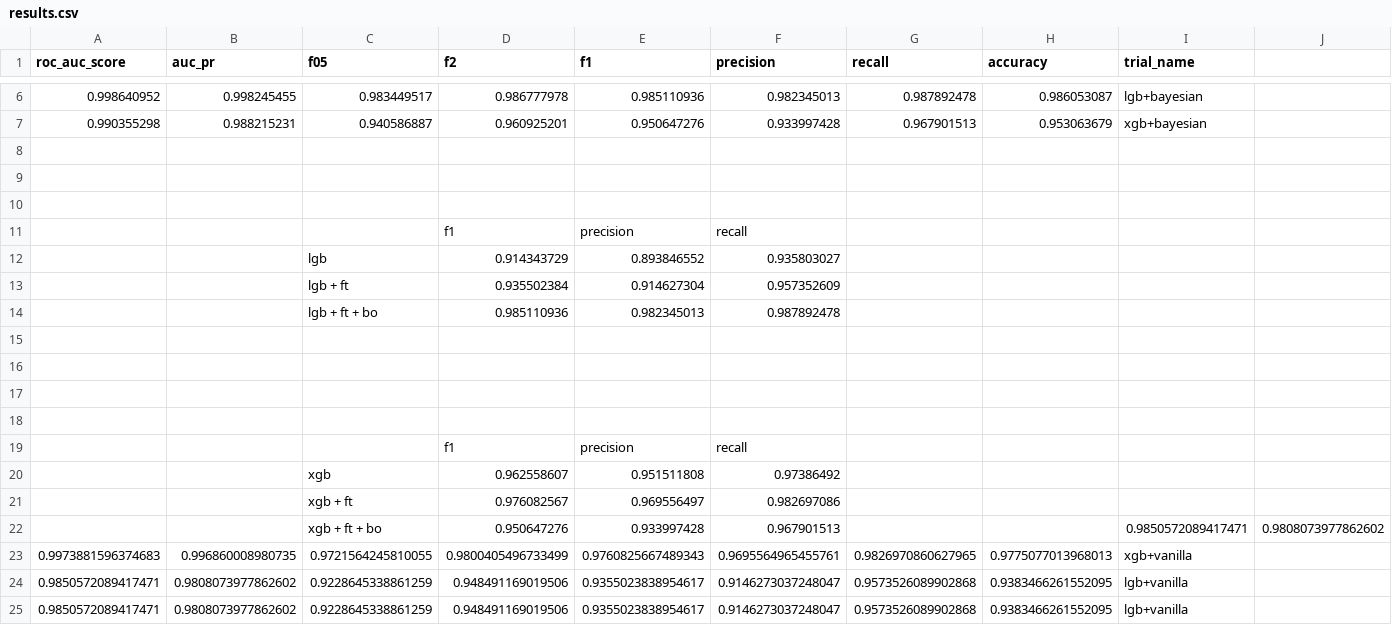
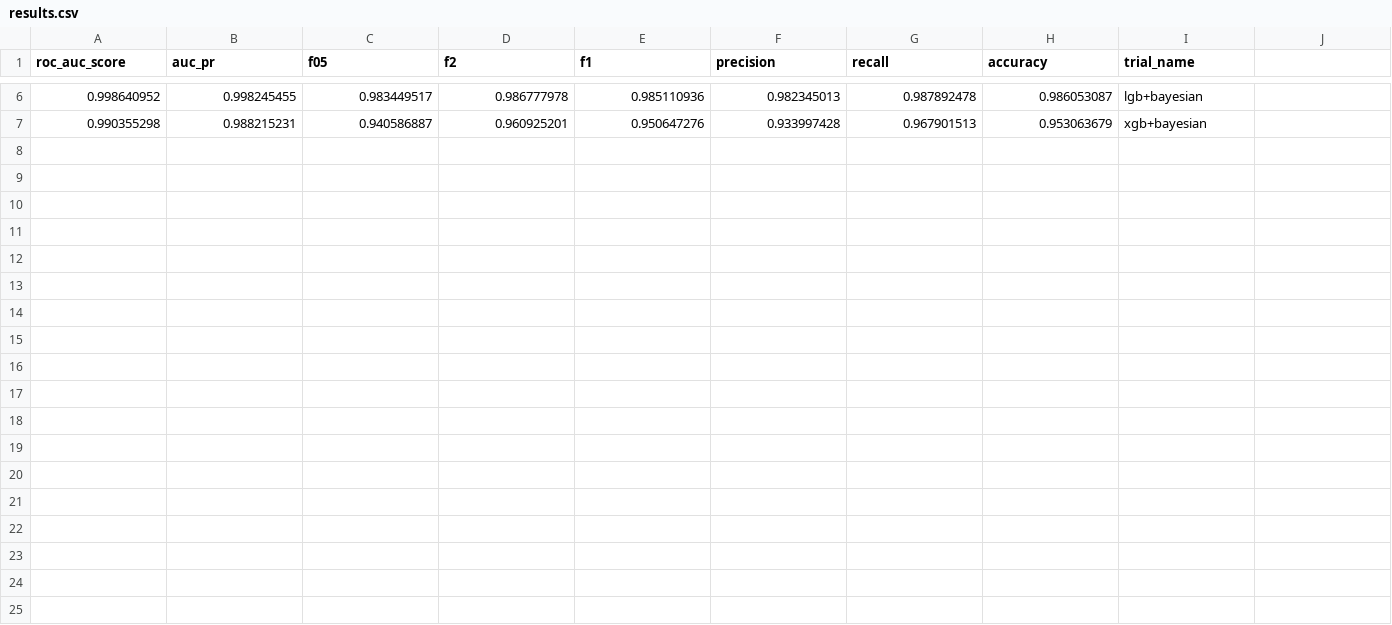
Before and after one commit to WilliamZipanHe/CMPT733-Fishing-Activity-Detection, a CSV file: result/results.csv, drawn as a sheet; only a part is shown, gaps mark what is left out; rows hold the shown columns only; the diff names each change by its address in the sheet, - before the commit and + after, or states it on an @@ line.

Commit message:
updated results.csv

```diff
--- a/result/results.csv
+++ b/result/results.csv
-row 8: (empty)
-row 9: (empty)
-row 10: (empty)
-row 11:  |  |  | f1 | precision | recall
-row 12:  |  | lgb | 0.914343729 | 0.893846552 | 0.935803027
-row 13:  |  | lgb + ft | 0.935502384 | 0.914627304 | 0.957352609
-row 14:  |  | lgb + ft + bo | 0.985110936 | 0.982345013 | 0.987892478
-row 15: (empty)
-row 16: (empty)
-row 17: (empty)
-row 18: (empty)
-row 19:  |  |  | f1 | precision | recall
-row 20:  |  | xgb | 0.962558607 | 0.951511808 | 0.97386492
-row 21:  |  | xgb + ft | 0.976082567 | 0.969556497 | 0.982697086
-row 22:  |  | xgb + ft + bo | 0.950647276 | 0.933997428 | 0.967901513 |  |  | 0.9850572089417471 | 0.9808073977862602
-row 23: 0.9973881596374683 | 0.996860008980735 | 0.9721564245810055 | 0.9800405496733499 | 0.9760825667489343 | 0.9695564965455761 | 0.9826970860627965 | 0.9775077013968013 | xgb+vanilla
-row 24: 0.9850572089417471 | 0.9808073977862602 | 0.9228645338861259 | 0.948491169019506 | 0.9355023838954617 | 0.9146273037248047 | 0.9573526089902868 | 0.9383466261552095 | lgb+vanilla
-row 25: 0.9850572089417471 | 0.9808073977862602 | 0.9228645338861259 | 0.948491169019506 | 0.9355023838954617 | 0.9146273037248047 | 0.9573526089902868 | 0.9383466261552095 | lgb+vanilla
```
